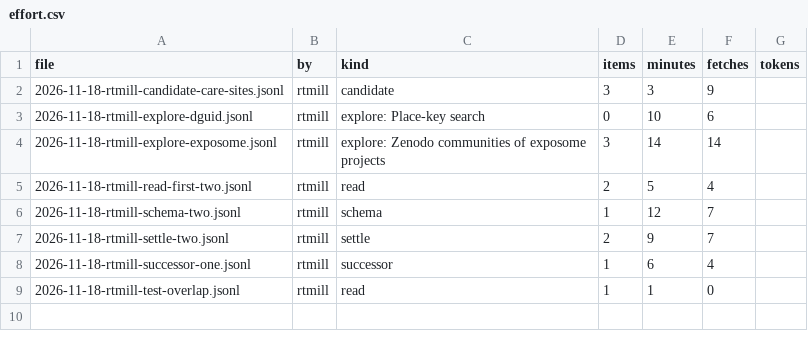
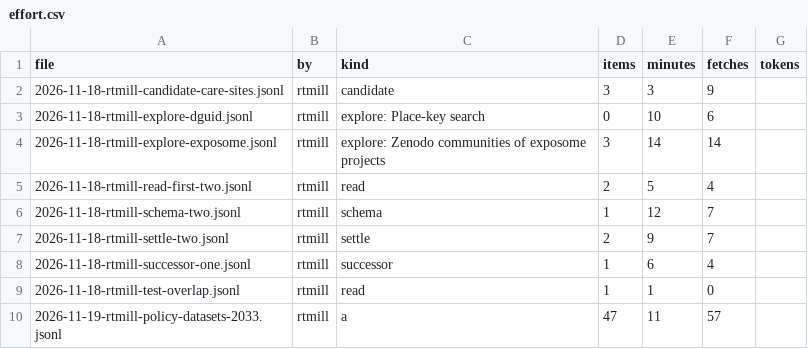
Before and after one commit to rtmill/gaia-data-inventory, a CSV file: build/effort.csv, drawn as a sheet; the diff names each change by its address in the sheet, - before the commit and + after, or states it on an @@ line.

```diff
--- a/build/effort.csv
+++ b/build/effort.csv
+row 10: 2026-11-19-rtmill-policy-datasets-2033.jsonl | rtmill | a | 47 | 11 | 57
```
Also changed, not shown: build/candidates-rejected.csv, build/queue.csv, 6 other files.
